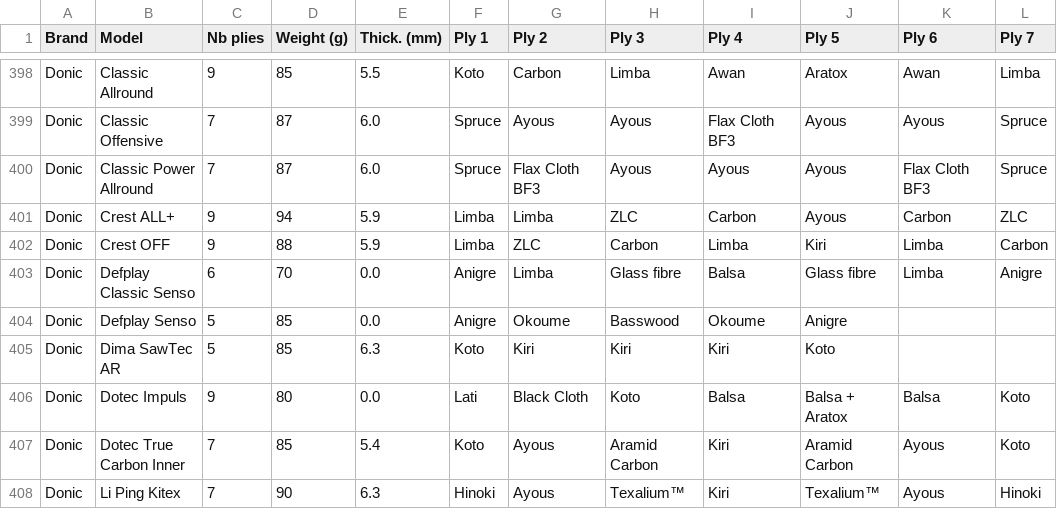
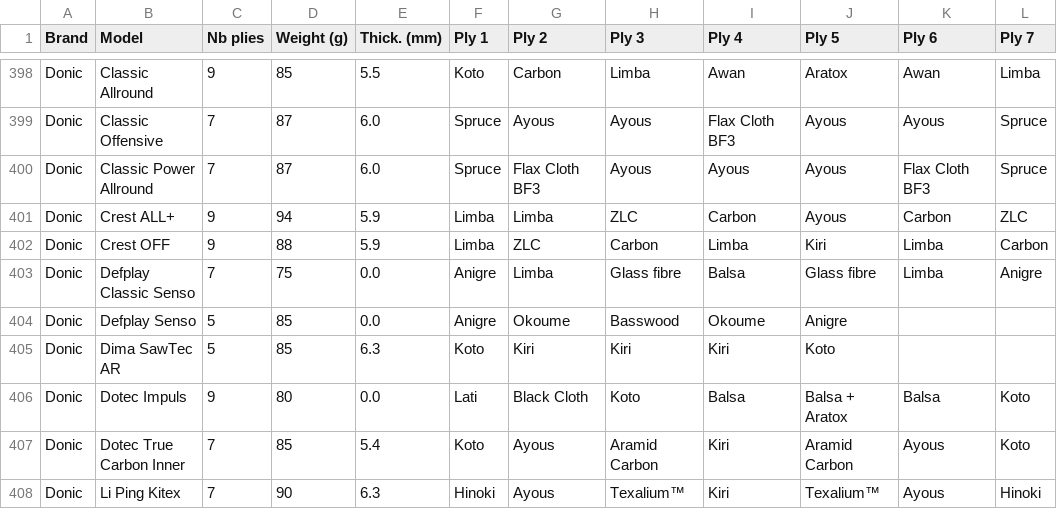
Before and after one commit to zarabotaet/ttdb, a CSV file: raw_data/all_blades.csv, drawn as a sheet; only a part is shown, gaps mark what is left out; the diff names each change by its address in the sheet, - before the commit and + after, or states it on an @@ line.

Commit message:
feat: Update Donic Defplay Classic Senso specifications; enhance filtering capabilities in LayerFilter and BladesTable

```diff
--- a/raw_data/all_blades.csv
+++ b/raw_data/all_blades.csv
-C403 (Nb plies): 6
+C403 (Nb plies): 7
-D403 (Weight (g)): 70
+D403 (Weight (g)): 75
```
Also changed, not shown: 7 other files.
